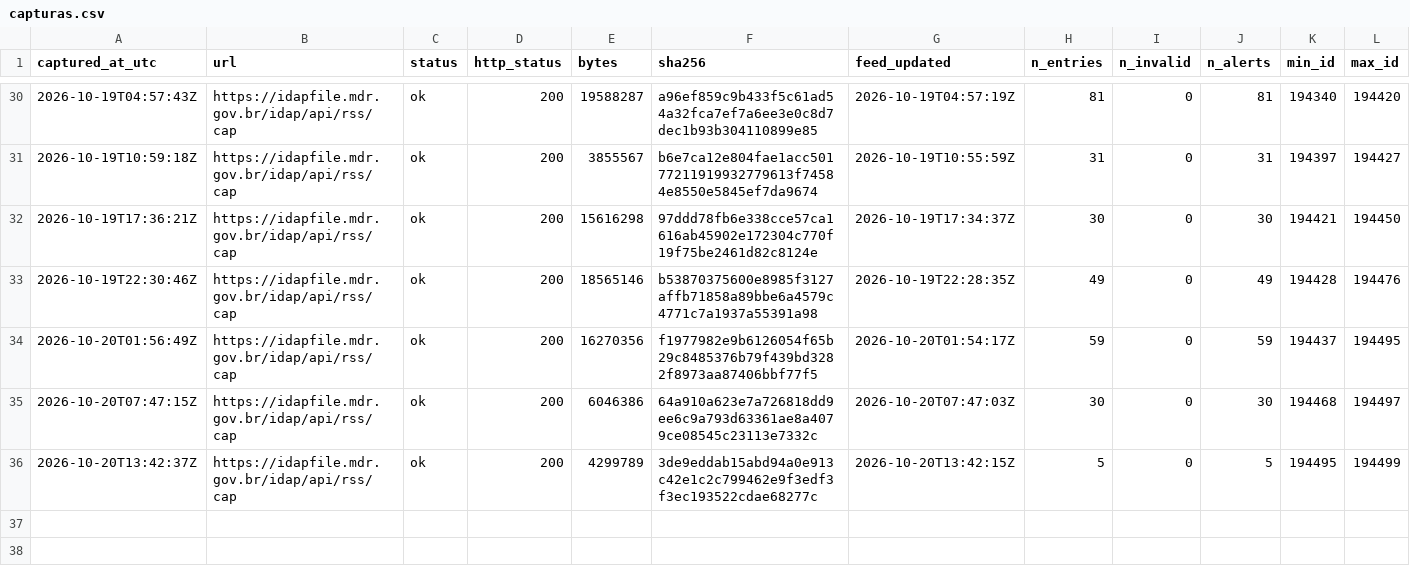
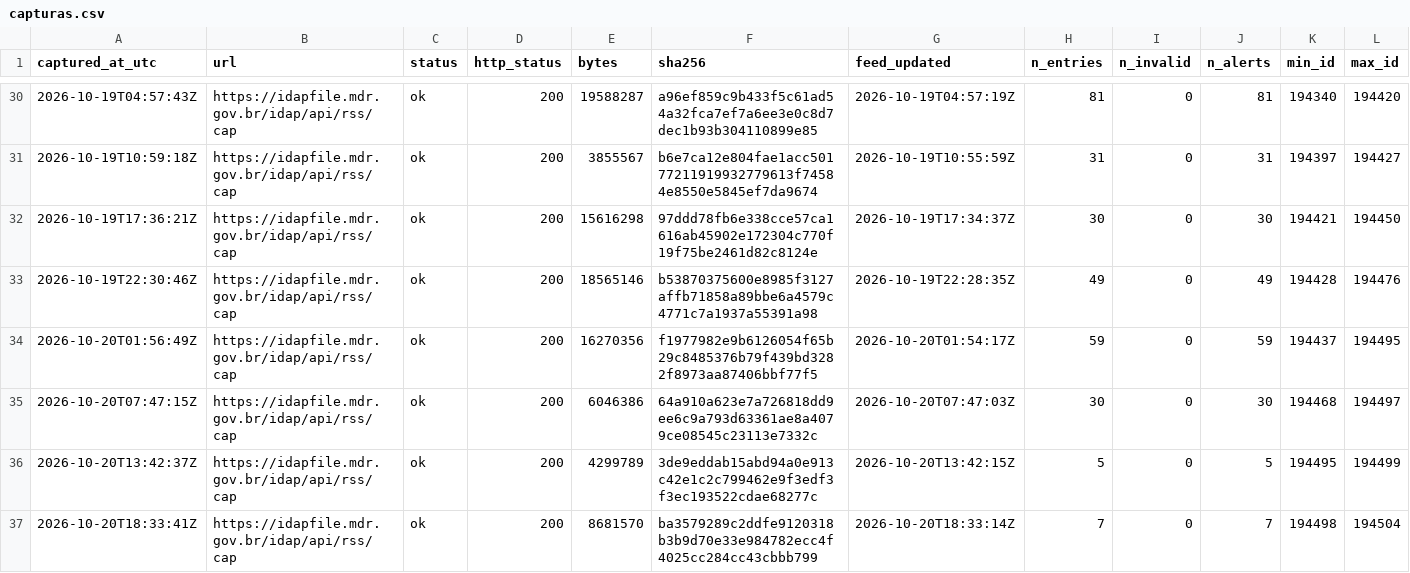
Before and after one commit to alvarocoutinho/crisis-dashboard, a CSV file: data/idap/capturas.csv, drawn as a sheet; only a part is shown, gaps mark what is left out; rows hold the shown columns only; the diff names each change by its address in the sheet, - before the commit and + after, or states it on an @@ line.

```diff
--- a/data/idap/capturas.csv
+++ b/data/idap/capturas.csv
+row 37: 2026-10-20T18:33:41Z | https://idapfile.mdr.gov.br/idap/api/rss/cap | ok | 200 | 8681570 | ba3579289c2ddfe9120318b3b9d70e33e984782ecc4f4025cc284cc43cbbb799 | 2026-10-20T18:33:14Z | 7 | 0 | 7 | 194498 | 194504
```
Also changed, not shown: 3 other files.
